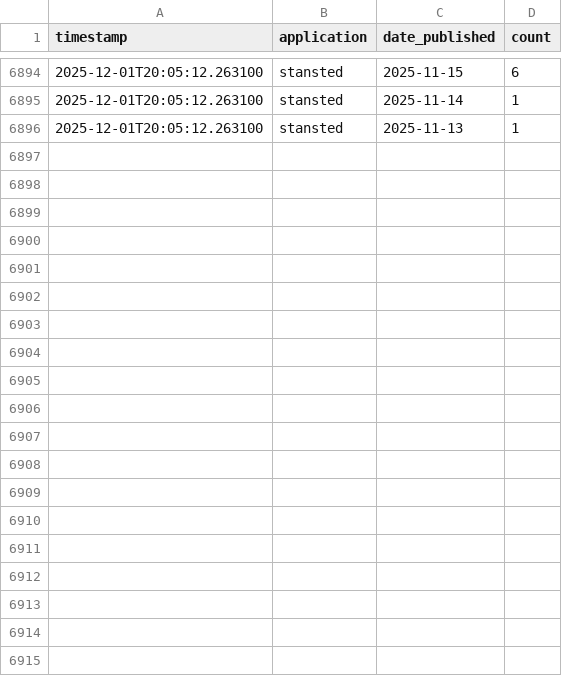
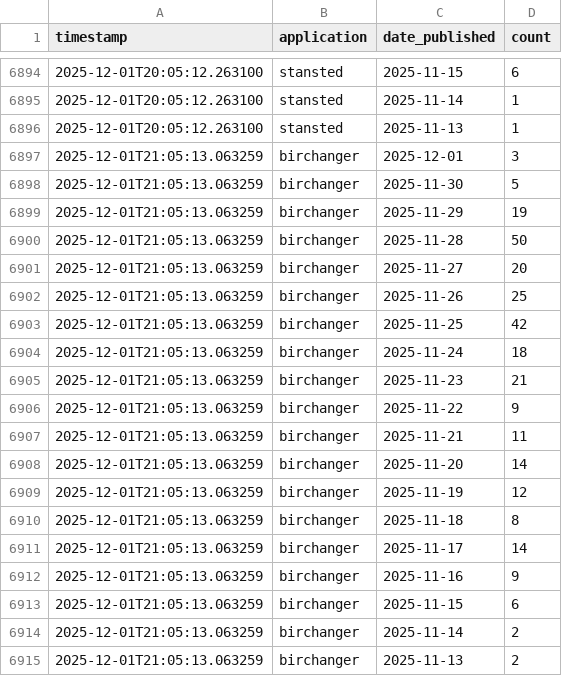
Before and after one commit to M14e5/savebirchanger, a CSV file: monitoring_data/timeseries.csv, drawn as a sheet; only a part is shown, gaps mark what is left out; the diff covers the shown part only.

Commit message:
Update objection data - 2025-12-01 21:05:13

```diff
--- a/monitoring_data/timeseries.csv
+++ b/monitoring_data/timeseries.csv
@@ -6896 +6896,20 @@ timestamp,application,date_published,count
 2025-12-01T20:05:12.263100,stansted,2025-11-13,1
+2025-12-01T21:05:13.063259,birchanger,2025-12-01,3
+2025-12-01T21:05:13.063259,birchanger,2025-11-30,5
+2025-12-01T21:05:13.063259,birchanger,2025-11-29,19
+2025-12-01T21:05:13.063259,birchanger,2025-11-28,50
+2025-12-01T21:05:13.063259,birchanger,2025-11-27,20
+2025-12-01T21:05:13.063259,birchanger,2025-11-26,25
+2025-12-01T21:05:13.063259,birchanger,2025-11-25,42
+2025-12-01T21:05:13.063259,birchanger,2025-11-24,18
+2025-12-01T21:05:13.063259,birchanger,2025-11-23,21
+2025-12-01T21:05:13.063259,birchanger,2025-11-22,9
+2025-12-01T21:05:13.063259,birchanger,2025-11-21,11
+2025-12-01T21:05:13.063259,birchanger,2025-11-20,14
+2025-12-01T21:05:13.063259,birchanger,2025-11-19,12
+2025-12-01T21:05:13.063259,birchanger,2025-11-18,8
+2025-12-01T21:05:13.063259,birchanger,2025-11-17,14
+2025-12-01T21:05:13.063259,birchanger,2025-11-16,9
+2025-12-01T21:05:13.063259,birchanger,2025-11-15,6
+2025-12-01T21:05:13.063259,birchanger,2025-11-14,2
+2025-12-01T21:05:13.063259,birchanger,2025-11-13,2
```
Also changed, not shown: 19 added rows elsewhere in this file, 2 other files.
